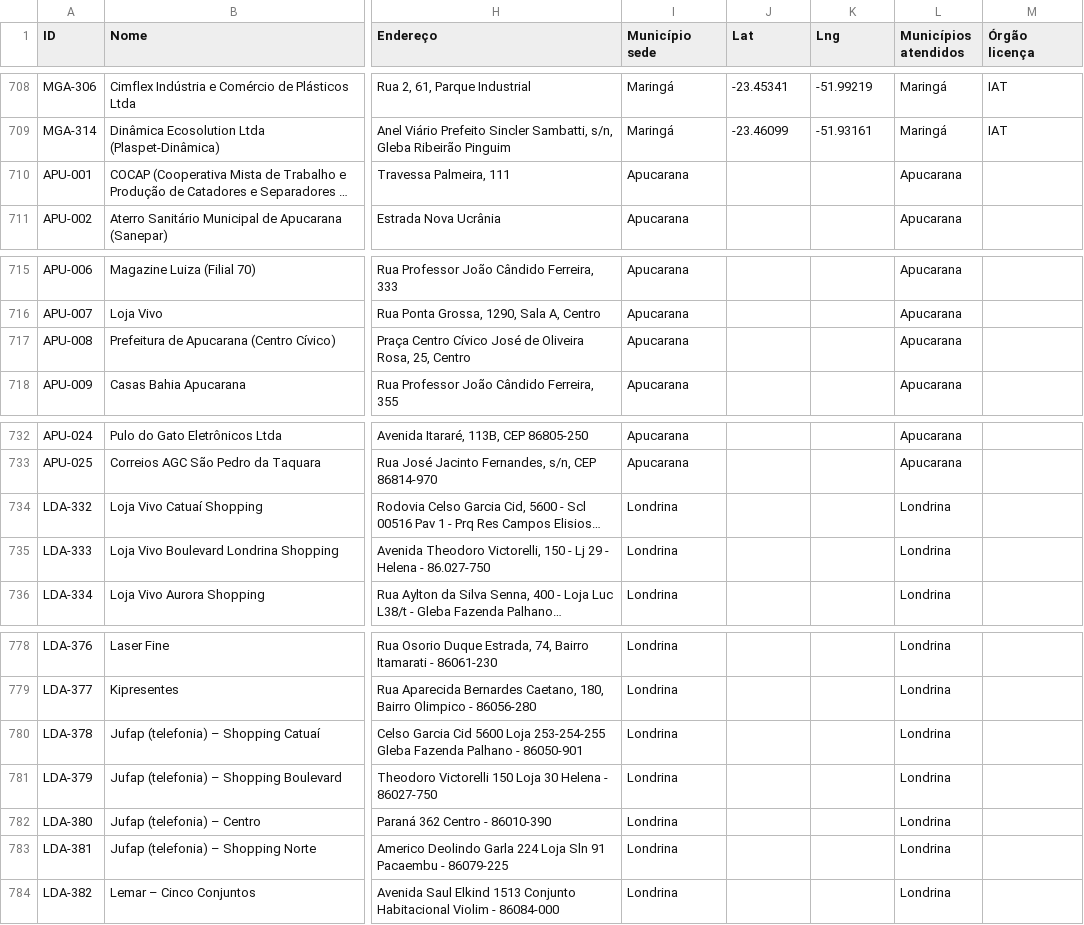
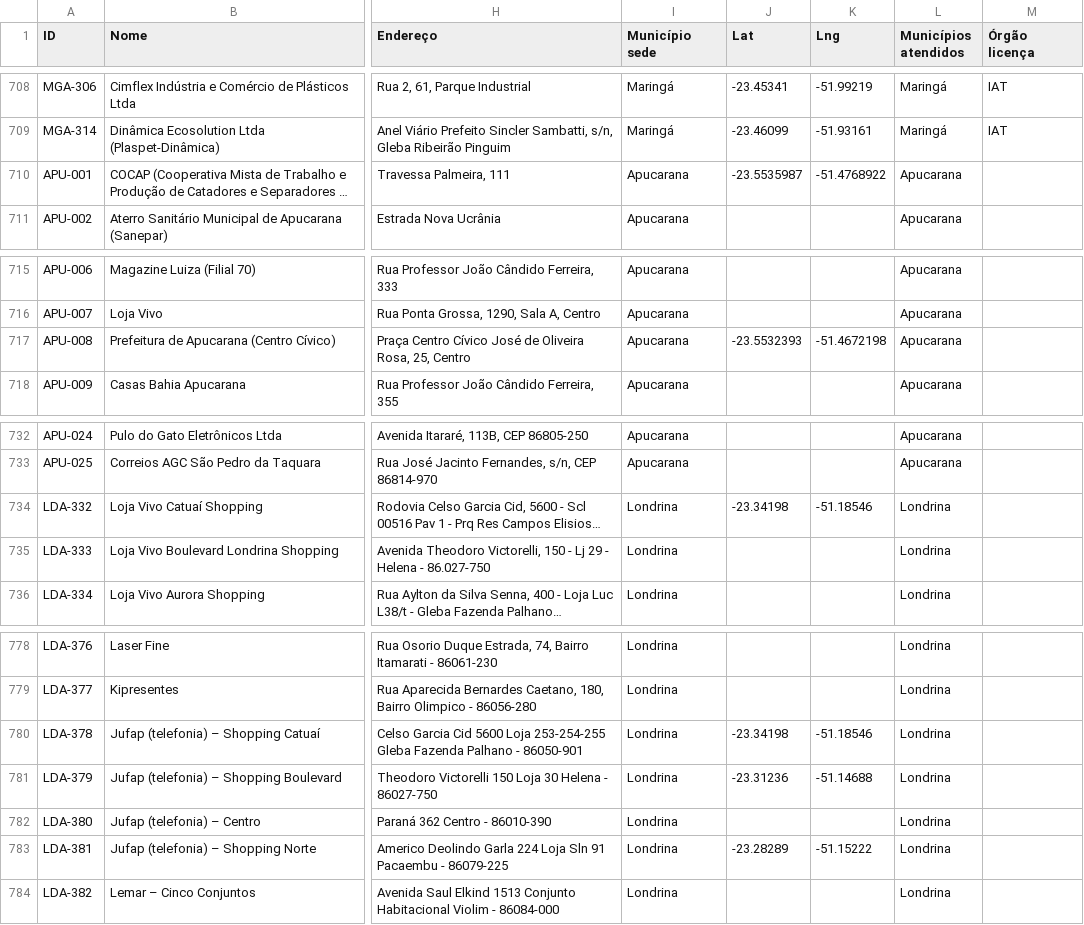
Before and after one commit to JenniferWaldhelm/desvia, a CSV file: dados/pontos.csv, drawn as a sheet; only a part is shown, gaps mark what is left out; long unchanged cells end in …; the diff names each change by its address in the sheet, - before the commit and + after, or states it on an @@ line.

```diff
--- a/dados/pontos.csv
+++ b/dados/pontos.csv
-J710 (Lat): (empty)
+J710 (Lat): -23.5535987
-K710 (Lng): (empty)
+K710 (Lng): -51.4768922
-J717 (Lat): (empty)
+J717 (Lat): -23.5532393
-K717 (Lng): (empty)
+K717 (Lng): -51.4672198
-J734 (Lat): (empty)
+J734 (Lat): -23.34198
-K734 (Lng): (empty)
+K734 (Lng): -51.18546
-J780 (Lat): (empty)
+J780 (Lat): -23.34198
-K780 (Lng): (empty)
+K780 (Lng): -51.18546
-J781 (Lat): (empty)
+J781 (Lat): -23.31236
-K781 (Lng): (empty)
+K781 (Lng): -51.14688
-J783 (Lat): (empty)
+J783 (Lat): -23.28289
-K783 (Lng): (empty)
+K783 (Lng): -51.15222
```
Also changed, not shown: 10 other files.
